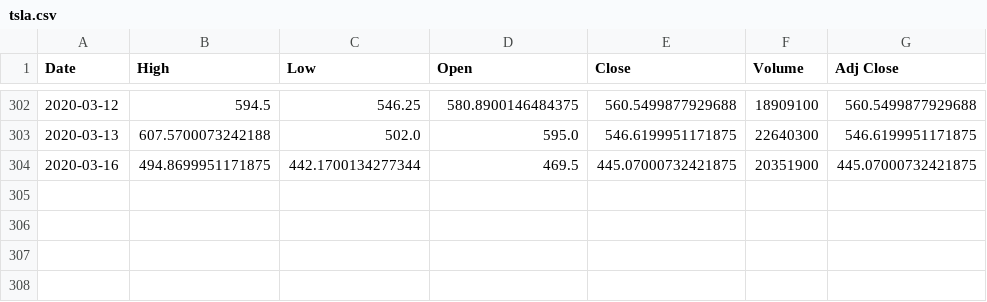
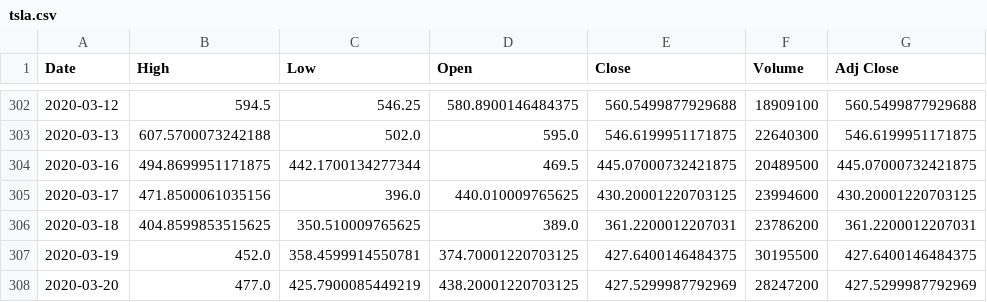
Before and after one commit to ArushiJeloka/stockprojects, a CSV file: tsla.csv, drawn as a sheet; only a part is shown, gaps mark what is left out.

```diff
--- a/tsla.csv
+++ b/tsla.csv
@@ -303,2 +303,6 @@ Date,High,Low,Open,Close,Volume,Adj Close
 2020-03-13,607.5700073242188,502.0,595.0,546.6199951171875,22640300,546.6199951171875
-2020-03-16,494.8699951171875,442.1700134277344,469.5,445.07000732421875,20351900,445.07000732421875
+2020-03-16,494.8699951171875,442.1700134277344,469.5,445.07000732421875,20489500,445.07000732421875
+2020-03-17,471.8500061035156,396.0,440.010009765625,430.20001220703125,23994600,430.20001220703125
+2020-03-18,404.8599853515625,350.510009765625,389.0,361.2200012207031,23786200,361.2200012207031
+2020-03-19,452.0,358.4599914550781,374.70001220703125,427.6400146484375,30195500,427.6400146484375
+2020-03-20,477.0,425.7900085449219,438.20001220703125,427.5299987792969,28247200,427.5299987792969
```
Also changed, not shown: mfst.csv, 6 other files.
